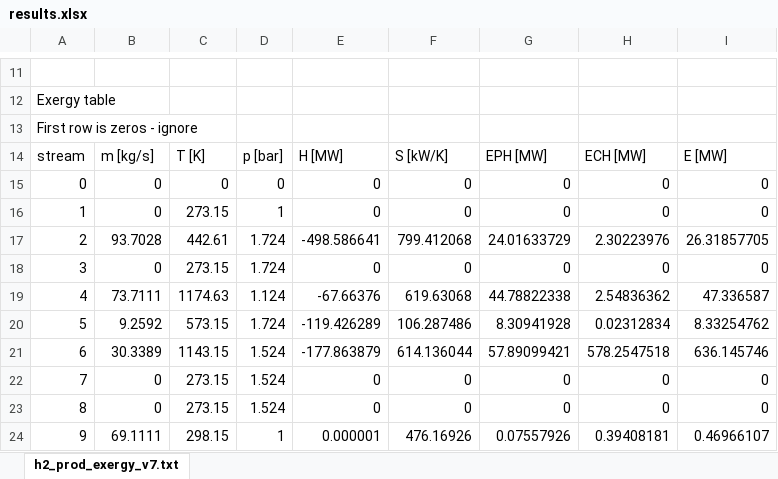
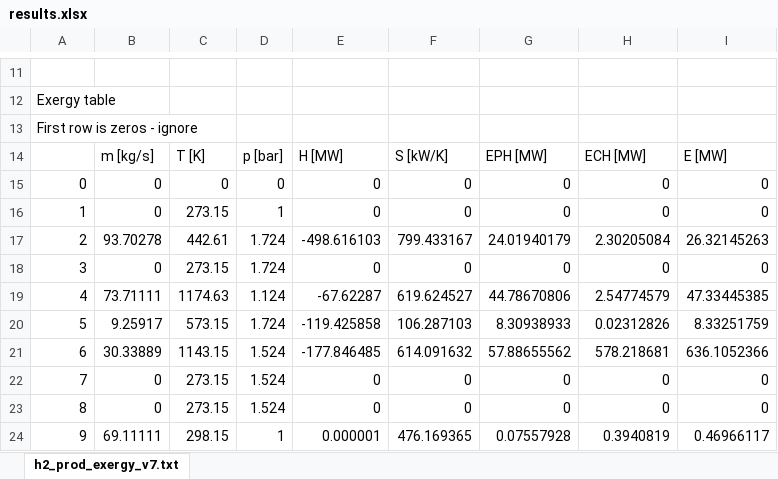
Before and after one commit to alex-robinson/streams, an Excel workbook: exampleSim_aspen/results.xlsx, sheet h2_prod_exergy_v7.txt, drawn as a sheet; only a part is shown, gaps mark what is left out; values as stored, in another font and other column widths than the file's, no borders; the diff covers the shown part only; the diff names each change by its address in the sheet, - before the commit and + after, or states it on an @@ line.

```diff
--- a/exampleSim_aspen/results.xlsx (sheet h2_prod_exergy_v7.txt)
+++ b/exampleSim_aspen/results.xlsx (sheet h2_prod_exergy_v7.txt)
-A14: stream
+A14: (empty)
-B17: 93.7028
+B17: 93.70278
-E17: -498.586641
+E17: -498.616103
-F17: 799.412068
+F17: 799.433167
-G17: 24.01633729
+G17: 24.01940179
-H17: 2.30223976
+H17: 2.30205084
-I17: 26.31857705
+I17: 26.32145263
-B19: 73.7111
+B19: 73.71111
-E19: -67.66376
+E19: -67.62287
-F19: 619.63068
+F19: 619.624527
-G19: 44.78822338
+G19: 44.78670806
-H19: 2.54836362
+H19: 2.54774579
-I19: 47.336587
+I19: 47.33445385
-B20: 9.2592
+B20: 9.25917
-E20: -119.426289
+E20: -119.425858
-F20: 106.287486
+F20: 106.287103
-G20: 8.30941928
+G20: 8.30938933
-H20: 0.02312834
+H20: 0.02312826
-I20: 8.33254762
+I20: 8.33251759
-B21: 30.3389
+B21: 30.33889
-E21: -177.863879
+E21: -177.846485
-F21: 614.136044
+F21: 614.091632
-G21: 57.89099421
+G21: 57.88655562
-H21: 578.2547518
+H21: 578.218681
-I21: 636.145746
+I21: 636.1052366
-B24: 69.1111
+B24: 69.11111
-F24: 476.16926
+F24: 476.169365
-G24: 0.07557926
+G24: 0.07557928
-H24: 0.39408181
+H24: 0.3940819
-I24: 0.46966107
+I24: 0.46966117
```
Also changed, not shown: 29 removed rows and 245 edited cells elsewhere in this sheet, 10 other files.
